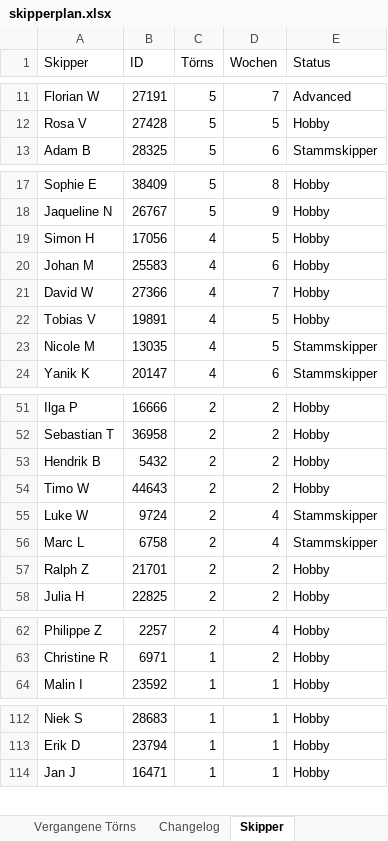
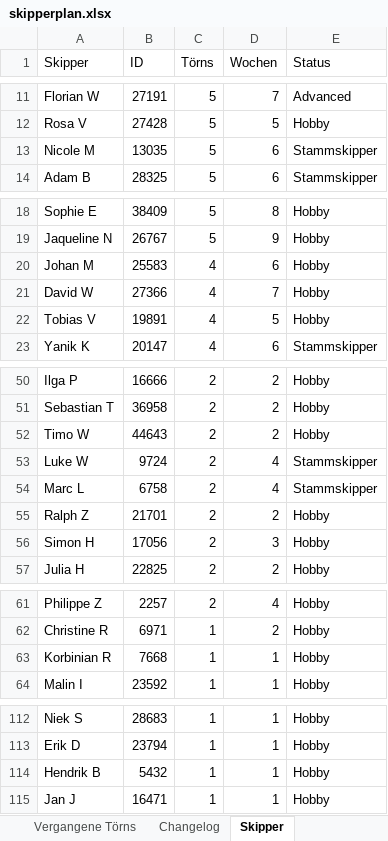
Before and after one commit to WolkeYachting/Skipperplan, an Excel workbook: skipperplan.xlsx, sheet Skipper, drawn as a sheet; only a part is shown, gaps mark what is left out; values as stored, in another font and other column widths than the file's, no cell formats; removed rows and columns are numbered as before the commit, all else as after; the diff covers the shown part only; the diff names each change by its address in the sheet, - before the commit and + after, or states it on an @@ line.

Commit message:
Skipperplan: 01.09.2026 03:01 UTC

```diff
--- a/skipperplan.xlsx (sheet Skipper)
+++ b/skipperplan.xlsx (sheet Skipper)
+row 13: Nicole M | 13035 | 5 | 6 | Stammskipper
-row 19: Simon H | 17056 | 4 | 5 | Hobby
-row 23: Nicole M | 13035 | 4 | 5 | Stammskipper
-row 53: Hendrik B | 5432 | 2 | 2 | Hobby
+row 56: Simon H | 17056 | 2 | 3 | Hobby
+row 63: Korbinian R | 7668 | 1 | 1 | Hobby
+row 114: Hendrik B | 5432 | 1 | 1 | Hobby
```
Also changed, not shown: 1 moved row elsewhere in this sheet, sheet Segelreisen, sheet Changelog, cell formats.
